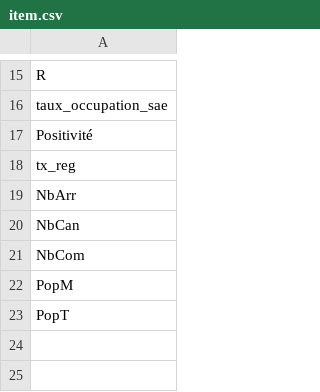
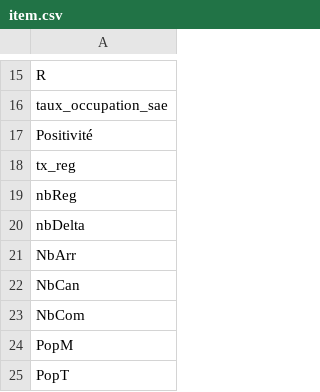
Before and after one commit to e-coucou/Rugby, a CSV file: html/data/item.csv, drawn as a sheet; only a part is shown, gaps mark what is left out; the diff names each change by its address in the sheet, - before the commit and + after, or states it on an @@ line.

```diff
--- a/html/data/item.csv
+++ b/html/data/item.csv
+row 19: nbReg
+row 20: nbDelta
```
Also changed, not shown: html/data/fr_final.csv, html/data/fr_final_100.csv, 2 other files.
